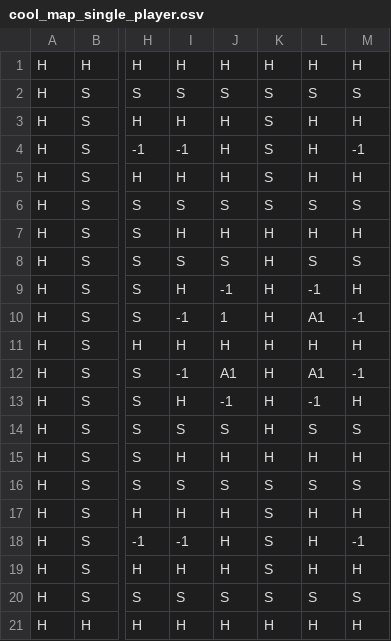
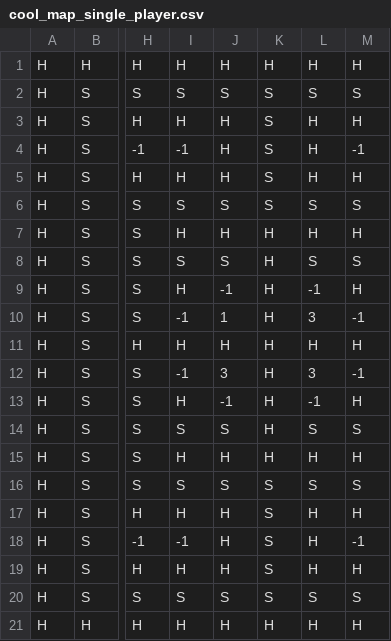
Before and after one commit to Capstone-Projects-2021-Spring/project-bomberman, a CSV file: bomberman-java-master/bomberman/src/main/resources/cool_map_single_player.csv (was bomberman-java-master/bomberman/src/main/resources/singleMap/cool_map_single_player.csv), drawn as a sheet; only a part is shown, gaps mark what is left out; the diff names each change by its address in the sheet, - before the commit and + after, or states it on an @@ line.

```diff
--- a/bomberman-java-master/bomberman/src/main/resources/singleMap/cool_map_single_player.csv
+++ b/bomberman-java-master/bomberman/src/main/resources/cool_map_single_player.csv
-L10: A1
+L10: 3
-J12: A1
+J12: 3
-L12: A1
+L12: 3
```
Also changed, not shown: bomberman-java-master/bomberman/src/main/resources/default.csv, 9 other files.
